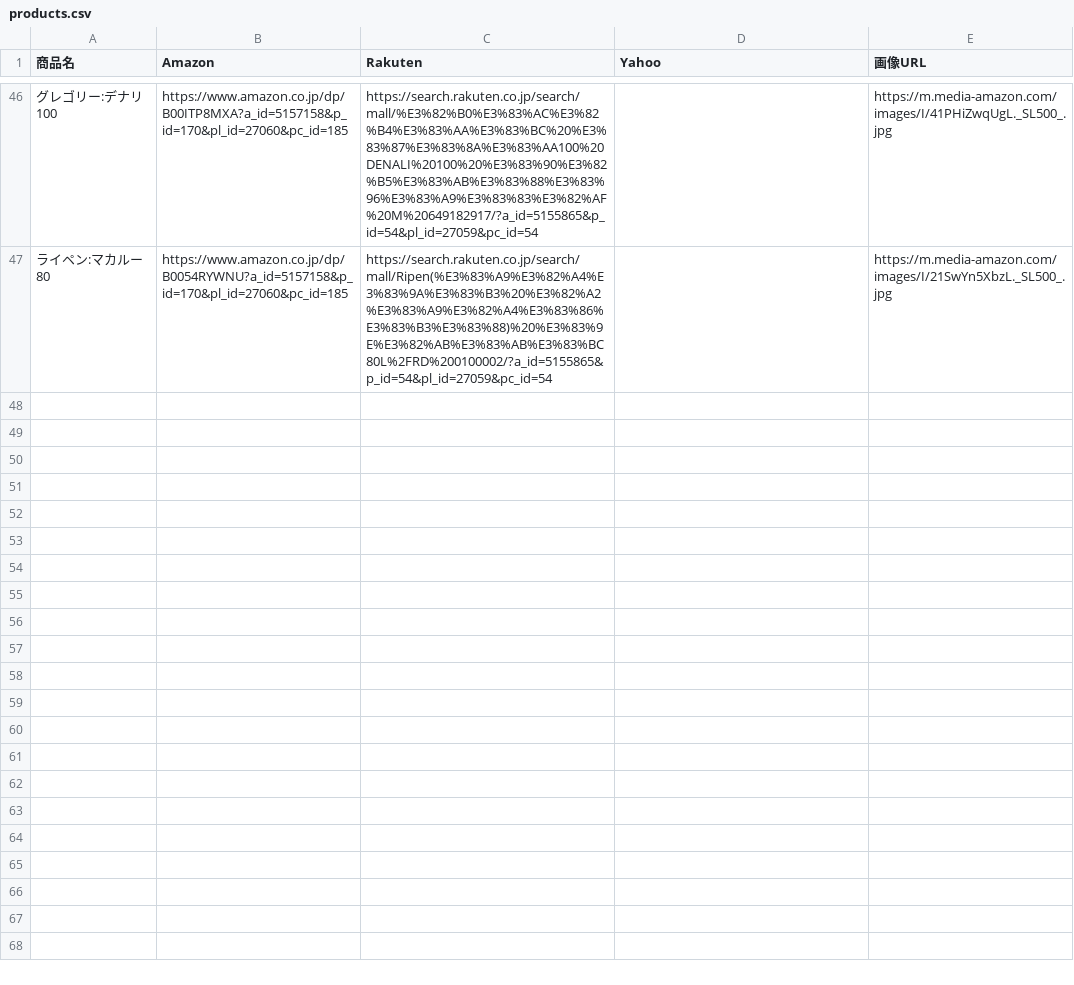
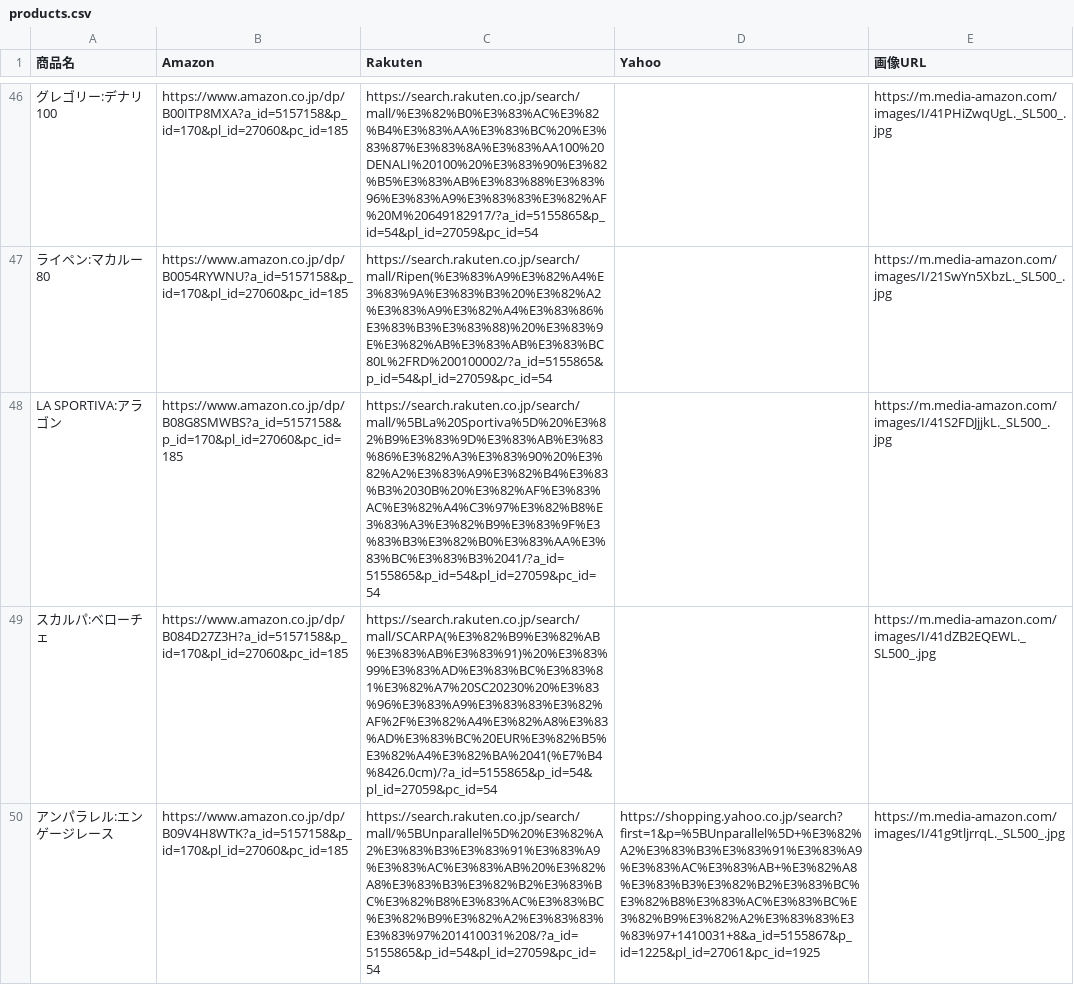
Before and after one commit to sshhiinnt/my-blog, a CSV file: public/data/products.csv, drawn as a sheet; only a part is shown, gaps mark what is left out; the diff covers the shown part only; the diff names each change by its address in the sheet, - before the commit and + after, or states it on an @@ line.

```diff
--- a/public/data/products.csv
+++ b/public/data/products.csv
+row 48: LA SPORTIVA:アラゴン | https://www.amazon.co.jp/dp/B08G8SMWBS?a_id=5157158&p_id=170&pl_id=27060&pc_id=185 | https://search.rakuten.co.jp/search/mall/%5BLa%20Sportiva%5D%20%E3%82%B9%E3%83%9D%E3%83%AB%E3%83%86%E3%82%A3%E3%83%90%20%E3%82%A2%E3%83%A9%E3%82%B4%E3%83%B3%2030B%20%E3%82%AF%E3%83%AC%E3%82%A4%C3%97%E3%82%B8%E3%83%A3%E3%82%B9%E3%83%9F%E3%83%B3%E3%82%B0%E3%83%AA%E3%83%BC%E3%83%B3%2041/?a_id=5155865&p_id=54&pl_id=27059&pc_id=54 |  | https://m.media-amazon.com/images/I/41S2FDJjjkL._SL500_.jpg
+row 49: スカルパ:ベローチェ | https://www.amazon.co.jp/dp/B084D27Z3H?a_id=5157158&p_id=170&pl_id=27060&pc_id=185 | https://search.rakuten.co.jp/search/mall/SCARPA(%E3%82%B9%E3%82%AB%E3%83%AB%E3%83%91)%20%E3%83%99%E3%83%AD%E3%83%BC%E3%83%81%E3%82%A7%20SC20230%20%E3%83%96%E3%83%A9%E3%83%83%E3%82%AF%2F%E3%82%A4%E3%82%A8%E3%83%AD%E3%83%BC%20EUR%E3%82%B5%E3%82%A4%E3%82%BA%2041(%E7%B4%8426.0cm)/?a_id=5155865&p_id=54&pl_id=27059&pc_id=54 |  | https://m.media-amazon.com/images/I/41dZB2EQEWL._SL500_.jpg
+row 50: アンパラレル:エンゲージレース | https://www.amazon.co.jp/dp/B09V4H8WTK?a_id=5157158&p_id=170&pl_id=27060&pc_id=185 | https://search.rakuten.co.jp/search/mall/%5BUnparallel%5D%20%E3%82%A2%E3%83%B3%E3%83%91%E3%83%A9%E3%83%AC%E3%83%AB%20%E3%82%A8%E3%83%B3%E3%82%B2%E3%83%BC%E3%82%B8%E3%83%AC%E3%83%BC%E3%82%B9%E3%82%A2%E3%83%83%E3%83%97%201410031%208/?a_id=5155865&p_id=54&pl_id=27059&pc_id=54 | https://shopping.yahoo.co.jp/search?first=1&p=%5BUnparallel%5D+%E3%82%A2%E3%83%B3%E3%83%91%E3%83%A9%E3%83%AC%E3%83%AB+%E3%82%A8%E3%83%B3%E3%82%B2%E3%83%BC%E3%82%B8%E3%83%AC%E3%83%BC%E3%82%B9%E3%82%A2%E3%83%83%E3%83%97+1410031+8&a_id=5155867&p_id=1225&pl_id=27061&pc_id=1925 | https://m.media-amazon.com/images/I/41g9tljrrqL._SL500_.jpg
```
Also changed, not shown: 6 added rows elsewhere in this file, 1 other file.
